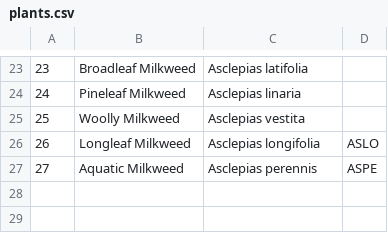
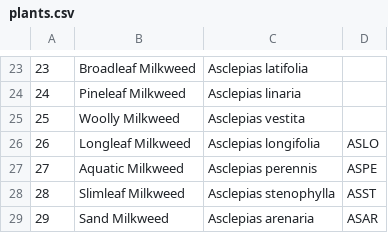
Before and after one commit to haileyxerces/MilkweedTables, a CSV file: plants.csv, drawn as a sheet; only a part is shown, gaps mark what is left out.

Commit message:
Added two new species from Pheasants Forever

```diff
--- a/plants.csv
+++ b/plants.csv
@@ -27 +27,3 @@
 27,Aquatic Milkweed,Asclepias perennis,ASPE
+28,Slimleaf Milkweed,Asclepias stenophylla,ASST
+29,Sand Milkweed,Asclepias arenaria,ASAR
```
